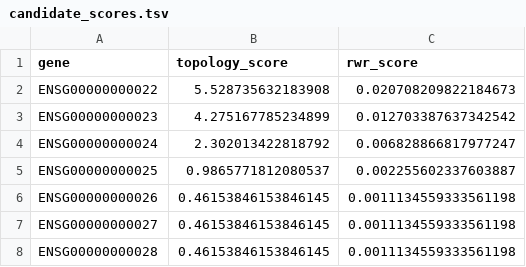
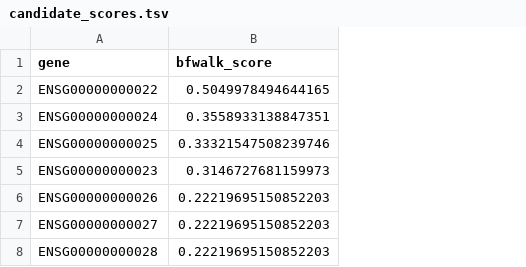
Before and after one commit to agenticbioinformatics/targets-from-pathways, a TSV file: example_data/example_run/candidate_scores.tsv, drawn as a sheet; removed rows and columns are numbered as before the commit, all else as after; the diff names each change by its address in the sheet, - before the commit and + after, or states it on an @@ line.

```diff
--- a/example_data/example_run/candidate_scores.tsv
+++ b/example_data/example_run/candidate_scores.tsv
-column B (topology_score), row 2: 5.528735632183908; rows 4-8: 2.302013422818792 | 0.9865771812080537 | 0.46153846153846145 | 0.46153846153846145 | 0.46153846153846145
-column C (rwr_score), row 2: 0.020708209822184673; rows 4-8: 0.006828866817977247 | 0.002255602337603887 | 0.0011134559333561198 | 0.0011134559333561198 | 0.0011134559333561198
+column B (bfwalk_score), rows 2-4: 0.5049978494644165 | 0.3558933138847351 | 0.33321547508239746; rows 6-8: all 0.22219695150852203
@@ row 3 moved to row 5: ENSG00000000023 @@
```
Also changed, not shown: example_data/example_run/candidates_annotated.tsv, 14 other files.
